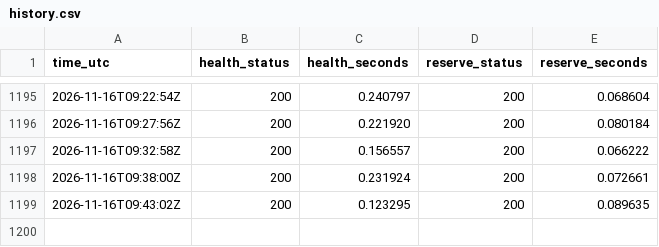
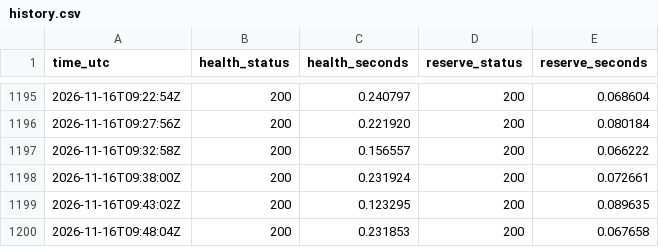
Before and after one commit to nice-bills/por-attest, a CSV file: history.csv, drawn as a sheet; only a part is shown, gaps mark what is left out; the diff names each change by its address in the sheet, - before the commit and + after, or states it on an @@ line.

```diff
--- a/history.csv
+++ b/history.csv
+row 1200: 2026-11-16T09:48:04Z | 200 | 0.231853 | 200 | 0.067658
```
Also changed, not shown: 1 other file.
